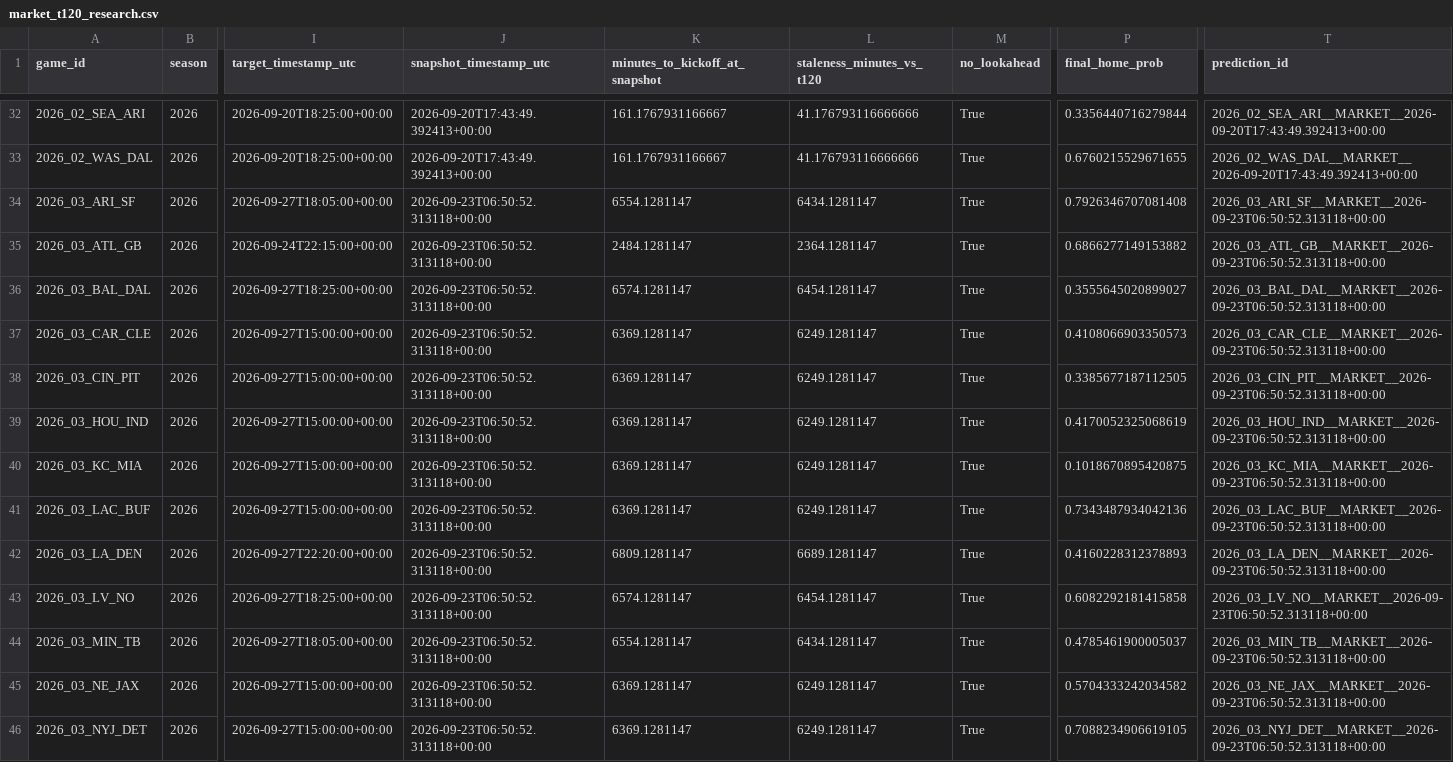
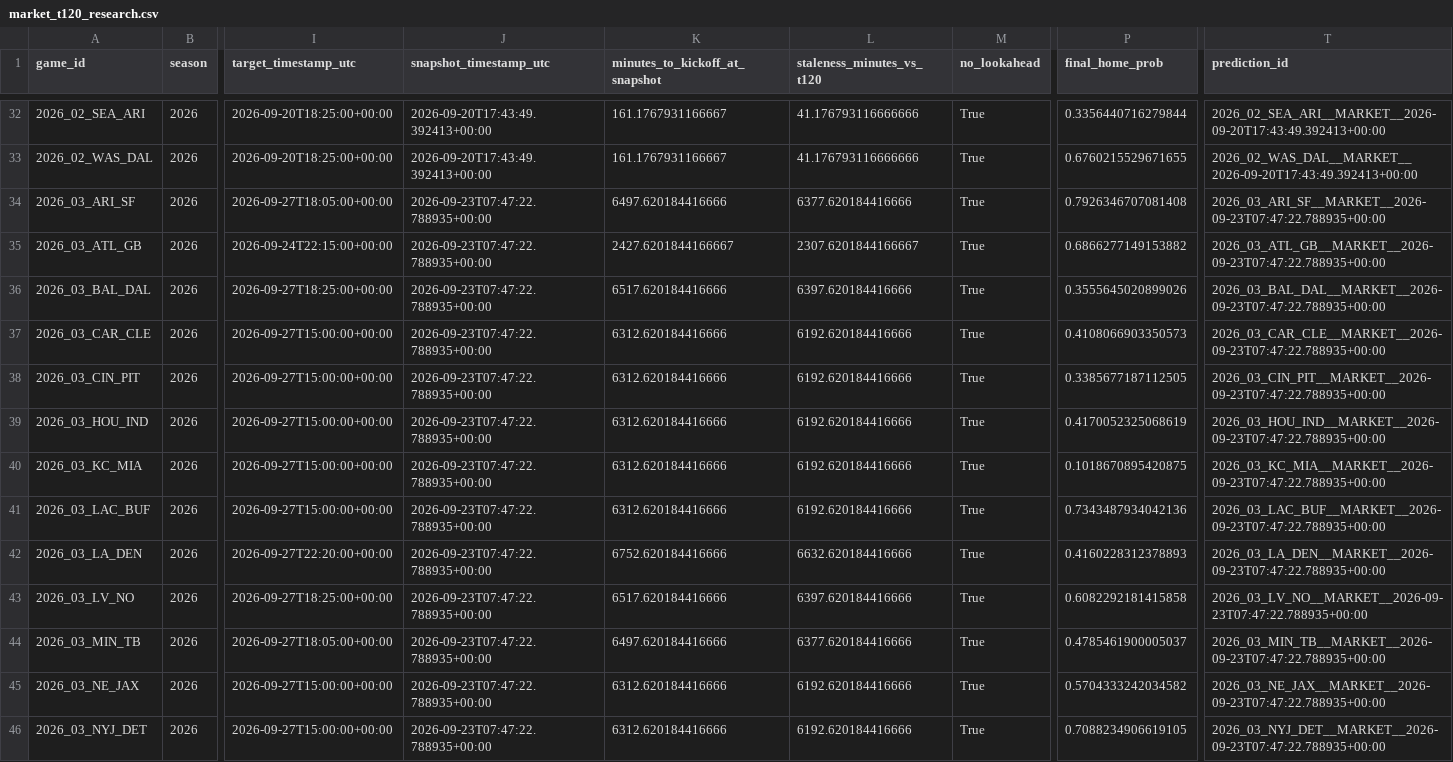
Before and after one commit to levine26/nfl-forecast-model, a CSV file: outputs/market_t120_research.csv, drawn as a sheet; only a part is shown, gaps mark what is left out; the diff covers the shown part only; the diff names each change by its address in the sheet, - before the commit and + after, or states it on an @@ line.

```diff
--- a/outputs/market_t120_research.csv
+++ b/outputs/market_t120_research.csv
-J34:J46 (snapshot_timestamp_utc): 2026-09-23T06:50:52.313118+00:00
+J34:J46 (snapshot_timestamp_utc): 2026-09-23T07:47:22.788935+00:00
-K34 (minutes_to_kickoff_at_snapshot): 6554.1281147
+K34 (minutes_to_kickoff_at_snapshot): 6497.620184416666
-L34 (staleness_minutes_vs_t120): 6434.1281147
+L34 (staleness_minutes_vs_t120): 6377.620184416666
-T34 (prediction_id): 2026_03_ARI_SF__MARKET__2026-09-23T06:50:52.313118+00:00
+T34 (prediction_id): 2026_03_ARI_SF__MARKET__2026-09-23T07:47:22.788935+00:00
-K35 (minutes_to_kickoff_at_snapshot): 2484.1281147
+K35 (minutes_to_kickoff_at_snapshot): 2427.6201844166667
-L35 (staleness_minutes_vs_t120): 2364.1281147
+L35 (staleness_minutes_vs_t120): 2307.6201844166667
-T35 (prediction_id): 2026_03_ATL_GB__MARKET__2026-09-23T06:50:52.313118+00:00
+T35 (prediction_id): 2026_03_ATL_GB__MARKET__2026-09-23T07:47:22.788935+00:00
-K36 (minutes_to_kickoff_at_snapshot): 6574.1281147
+K36 (minutes_to_kickoff_at_snapshot): 6517.620184416666
-L36 (staleness_minutes_vs_t120): 6454.1281147
+L36 (staleness_minutes_vs_t120): 6397.620184416666
-P36 (final_home_prob): 0.3555645020899027
+P36 (final_home_prob): 0.3555645020899026
-T36 (prediction_id): 2026_03_BAL_DAL__MARKET__2026-09-23T06:50:52.313118+00:00
+T36 (prediction_id): 2026_03_BAL_DAL__MARKET__2026-09-23T07:47:22.788935+00:00
-K37:K41 (minutes_to_kickoff_at_snapshot): 6369.1281147
+K37:K41 (minutes_to_kickoff_at_snapshot): 6312.620184416666
-L37:L41 (staleness_minutes_vs_t120): 6249.1281147
+L37:L41 (staleness_minutes_vs_t120): 6192.620184416666
-T37 (prediction_id): 2026_03_CAR_CLE__MARKET__2026-09-23T06:50:52.313118+00:00
+T37 (prediction_id): 2026_03_CAR_CLE__MARKET__2026-09-23T07:47:22.788935+00:00
-T38 (prediction_id): 2026_03_CIN_PIT__MARKET__2026-09-23T06:50:52.313118+00:00
+T38 (prediction_id): 2026_03_CIN_PIT__MARKET__2026-09-23T07:47:22.788935+00:00
-T39 (prediction_id): 2026_03_HOU_IND__MARKET__2026-09-23T06:50:52.313118+00:00
+T39 (prediction_id): 2026_03_HOU_IND__MARKET__2026-09-23T07:47:22.788935+00:00
-T40 (prediction_id): 2026_03_KC_MIA__MARKET__2026-09-23T06:50:52.313118+00:00
+T40 (prediction_id): 2026_03_KC_MIA__MARKET__2026-09-23T07:47:22.788935+00:00
-T41 (prediction_id): 2026_03_LAC_BUF__MARKET__2026-09-23T06:50:52.313118+00:00
+T41 (prediction_id): 2026_03_LAC_BUF__MARKET__2026-09-23T07:47:22.788935+00:00
-K42 (minutes_to_kickoff_at_snapshot): 6809.1281147
+K42 (minutes_to_kickoff_at_snapshot): 6752.620184416666
-L42 (staleness_minutes_vs_t120): 6689.1281147
+L42 (staleness_minutes_vs_t120): 6632.620184416666
-T42 (prediction_id): 2026_03_LA_DEN__MARKET__2026-09-23T06:50:52.313118+00:00
+T42 (prediction_id): 2026_03_LA_DEN__MARKET__2026-09-23T07:47:22.788935+00:00
-K43 (minutes_to_kickoff_at_snapshot): 6574.1281147
+K43 (minutes_to_kickoff_at_snapshot): 6517.620184416666
-L43 (staleness_minutes_vs_t120): 6454.1281147
+L43 (staleness_minutes_vs_t120): 6397.620184416666
-T43 (prediction_id): 2026_03_LV_NO__MARKET__2026-09-23T06:50:52.313118+00:00
+T43 (prediction_id): 2026_03_LV_NO__MARKET__2026-09-23T07:47:22.788935+00:00
-K44 (minutes_to_kickoff_at_snapshot): 6554.1281147
+K44 (minutes_to_kickoff_at_snapshot): 6497.620184416666
-L44 (staleness_minutes_vs_t120): 6434.1281147
+L44 (staleness_minutes_vs_t120): 6377.620184416666
-T44 (prediction_id): 2026_03_MIN_TB__MARKET__2026-09-23T06:50:52.313118+00:00
+T44 (prediction_id): 2026_03_MIN_TB__MARKET__2026-09-23T07:47:22.788935+00:00
-K45:K46 (minutes_to_kickoff_at_snapshot): 6369.1281147
+K45:K46 (minutes_to_kickoff_at_snapshot): 6312.620184416666
-L45:L46 (staleness_minutes_vs_t120): 6249.1281147
+L45:L46 (staleness_minutes_vs_t120): 6192.620184416666
-T45 (prediction_id): 2026_03_NE_JAX__MARKET__2026-09-23T06:50:52.313118+00:00
+T45 (prediction_id): 2026_03_NE_JAX__MARKET__2026-09-23T07:47:22.788935+00:00
-T46 (prediction_id): 2026_03_NYJ_DET__MARKET__2026-09-23T06:50:52.313118+00:00
+T46 (prediction_id): 2026_03_NYJ_DET__MARKET__2026-09-23T07:47:22.788935+00:00
```
Also changed, not shown: 12 edited cells elsewhere in this file, outputs/this_week.csv, 2 other files.
